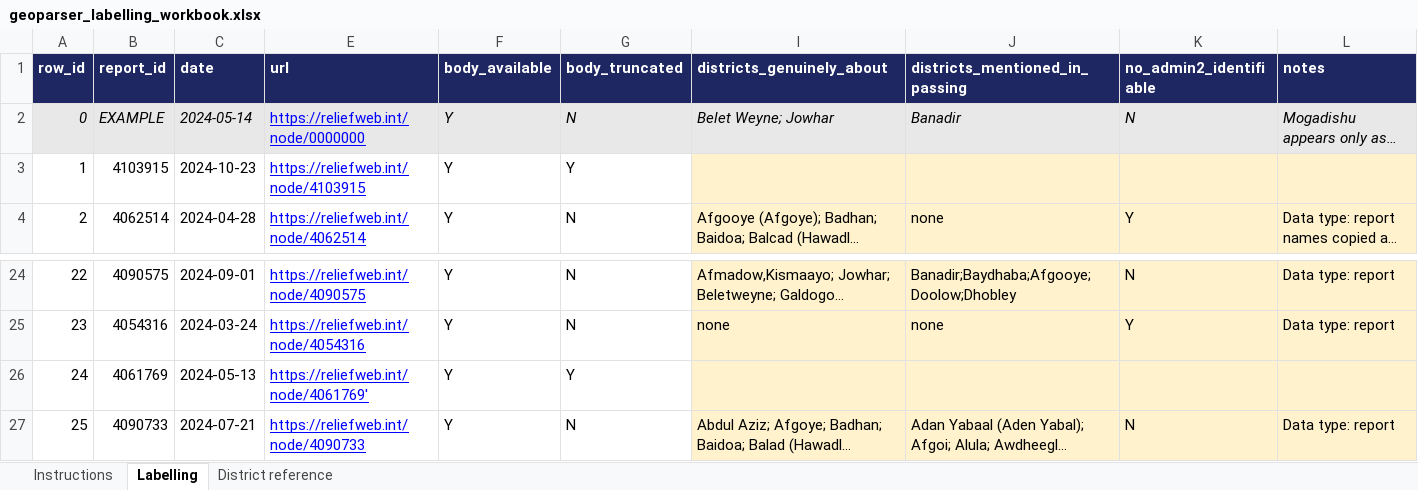
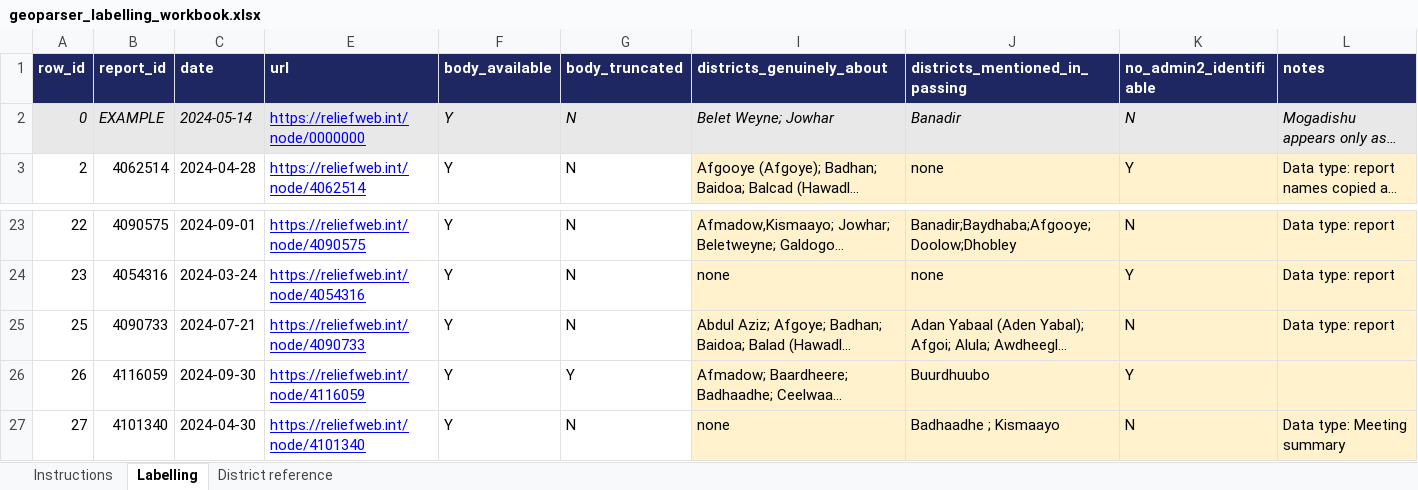
Before and after one commit to hcfgsqm2q7-lang/Dissertation---Samuel-Aracena, an Excel workbook: data/geoparser_validation/geoparser_labelling_workbook.xlsx, sheet Labelling, drawn as a sheet; only a part is shown, gaps mark what is left out; the shorter side is filled out with more unchanged rows; long unchanged cells end in …; values as stored, in another font and other column widths than the file's, no borders; the diff covers the shown part only; the diff names each change by its address in the sheet, - before the commit and + after, or states it on an @@ line.

```diff
--- a/data/geoparser_validation/geoparser_labelling_workbook.xlsx (sheet Labelling)
+++ b/data/geoparser_validation/geoparser_labelling_workbook.xlsx (sheet Labelling)
-row 3: 1 | 4103915 | 2024-10-23 | https://reliefweb.int/node/4103915 | Y | Y
-row 26: 24 | 4061769 | 2024-05-13 | https://reliefweb.int/node/4061769' | Y | Y
```
Also changed, not shown: 48 removed rows elsewhere in this sheet, hidden cells, 3 other files.
